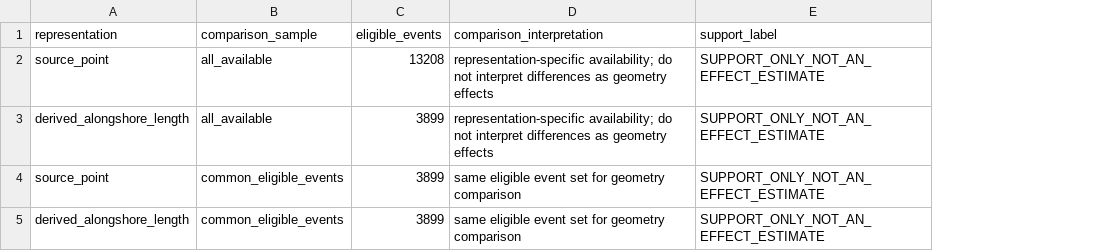
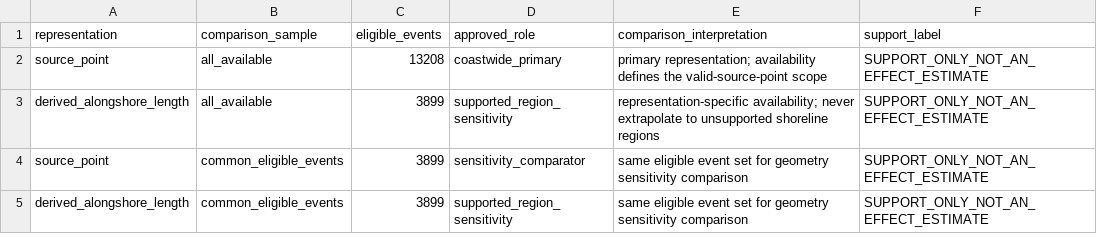
Before and after one commit to JTDingwall/herring-x-ebird-version-2, a CSV file: outputs/stage2_design_lock/geometry_representation_eligibility.csv, drawn as a sheet; addresses are those after the commit; the diff names each change by its address in the sheet, - before the commit and + after, or states it on an @@ line.

Commit message:
scope shoreline sensitivity eligibility

```diff
--- a/outputs/stage2_design_lock/geometry_representation_eligibility.csv
+++ b/outputs/stage2_design_lock/geometry_representation_eligibility.csv
+column D (approved_role), rows 2-5: coastwide_primary | supported_region_sensitivity | sensitivity_comparator | supported_region_sensitivity
-E2 (comparison_interpretation): representation-specific availability; do not interpret differences as geometry effects
+E2 (comparison_interpretation): primary representation; availability defines the valid-source-point scope
-E3 (comparison_interpretation): representation-specific availability; do not interpret differences as geometry effects
+E3 (comparison_interpretation): representation-specific availability; never extrapolate to unsupported shoreline regions
-E4:E5 (comparison_interpretation): …for geometry comparison
+E4:E5 (comparison_interpretation): …for geometry sensitivity comparison
```
